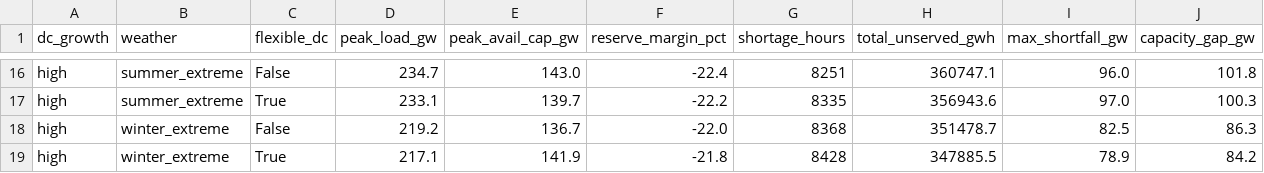
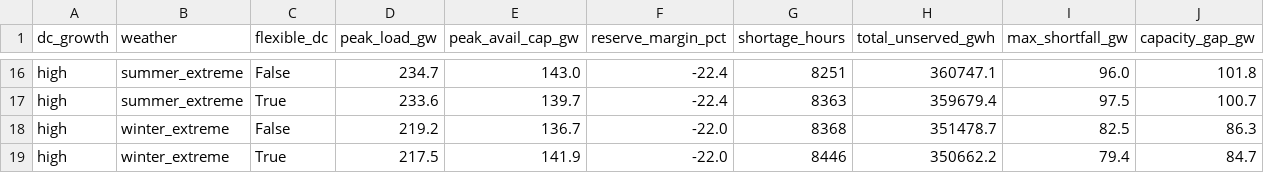
Before and after one commit to RohanAnthony29/Power_Sector_model, a CSV file: scenario_grid.csv, drawn as a sheet; only a part is shown, gaps mark what is left out; the diff covers the shown part only; the diff names each change by its address in the sheet, - before the commit and + after, or states it on an @@ line.

Commit message:
Fix demand response capacity credit logic and sync dashboard data
- Updated DR capacity credit from 50% to 65% during peak hours (14-20)
- Fixed generate_dc_load() to use energy-conserving load shifting
- Improved score_expansion_options() to properly credit DR's unserved energy reduction
- Regenerated expansion_options.csv with updated DR scoring (3.35)
- Regenerated scenario_grid.csv with flexible_dc calculations
- Synced EXPANSION_DATA in dashboard.html with new reliability scores
- Synced unservedMap, shortageMap, and gapMap with actual simulation values
- Updated dashboard JS flexFactor to match Python's energy-conserving formula

```diff
--- a/scenario_grid.csv
+++ b/scenario_grid.csv
-D17 (peak_load_gw): 233.1
+D17 (peak_load_gw): 233.6
-F17 (reserve_margin_pct): -22.2
+F17 (reserve_margin_pct): -22.4
-G17 (shortage_hours): 8335
+G17 (shortage_hours): 8363
-H17 (total_unserved_gwh): 356943.6
+H17 (total_unserved_gwh): 359679.4
-I17 (max_shortfall_gw): 97.0
+I17 (max_shortfall_gw): 97.5
-J17 (capacity_gap_gw): 100.3
+J17 (capacity_gap_gw): 100.7
-D19 (peak_load_gw): 217.1
+D19 (peak_load_gw): 217.5
-F19 (reserve_margin_pct): -21.8
+F19 (reserve_margin_pct): -22.0
-G19 (shortage_hours): 8428
+G19 (shortage_hours): 8446
-H19 (total_unserved_gwh): 347885.5
+H19 (total_unserved_gwh): 350662.2
-I19 (max_shortfall_gw): 78.9
+I19 (max_shortfall_gw): 79.4
-J19 (capacity_gap_gw): 84.2
+J19 (capacity_gap_gw): 84.7
```
Also changed, not shown: 30 edited cells elsewhere in this file, expansion_options.csv, 2 other files.
